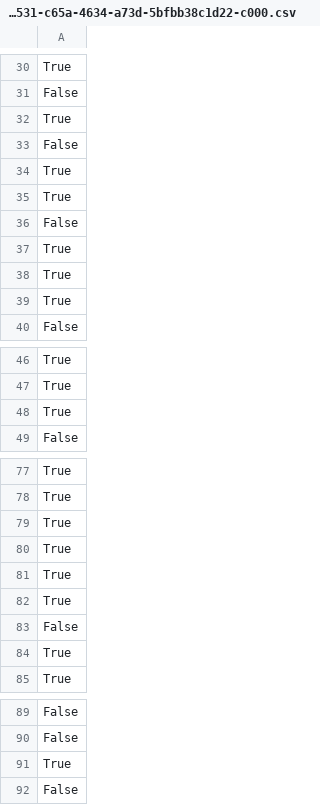
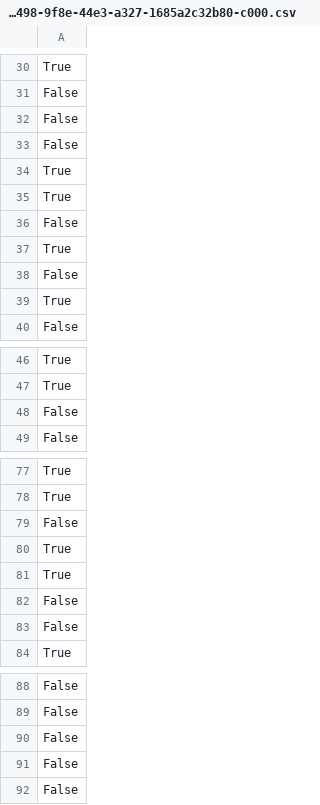
Before and after one commit to JuliusHuizing/BigDataProject, a CSV file: predictions/preds_1/part-00000-b723b498-9f8e-44e3-a327-1685a2c32b80-c000.csv (was predictions1/part-00000-a0cc8531-c65a-4634-a73d-5bfbb38c1d22-c000.csv), drawn as a sheet; only a part is shown, gaps mark what is left out; the diff covers the shown part only.

Commit message:
fix predictions path.

```diff
--- a/predictions1/part-00000-a0cc8531-c65a-4634-a73d-5bfbb38c1d22-c000.csv
+++ b/predictions/preds_1/part-00000-b723b498-9f8e-44e3-a327-1685a2c32b80-c000.csv
@@ -31,3 +31,3 @@ True
 False
-True
+False
 False
@@ -37,3 +37,3 @@ False
 True
-True
+False
 True
@@ -47,3 +47,3 @@ True
 True
-True
+False
 False
@@ -78,4 +78,3 @@ True
 True
-True
-True
+False
 True
@@ -83,3 +82,3 @@ True
 False
-True
+False
 True
@@ -90,3 +89,4 @@ False
 False
-True
+False
+False
 False
```
Also changed, not shown: 2 added rows, 2 removed rows and 1 moved row elsewhere in this file, predictions/preds_0/part-00000-d03a4db9-6386-435e-99a4-3134373d4115-c000.csv, 44 other files.
